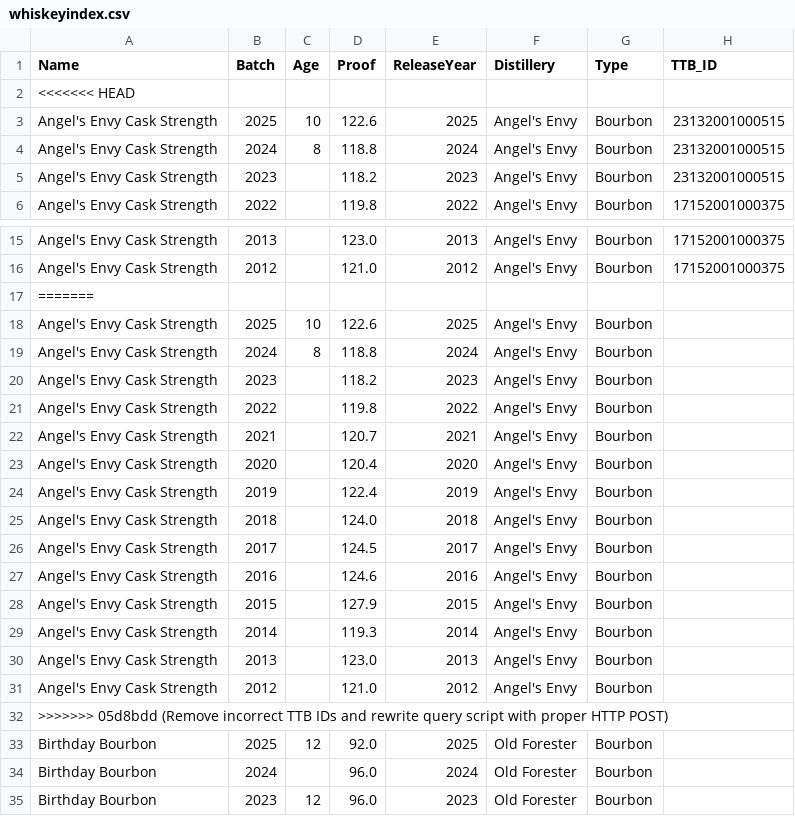
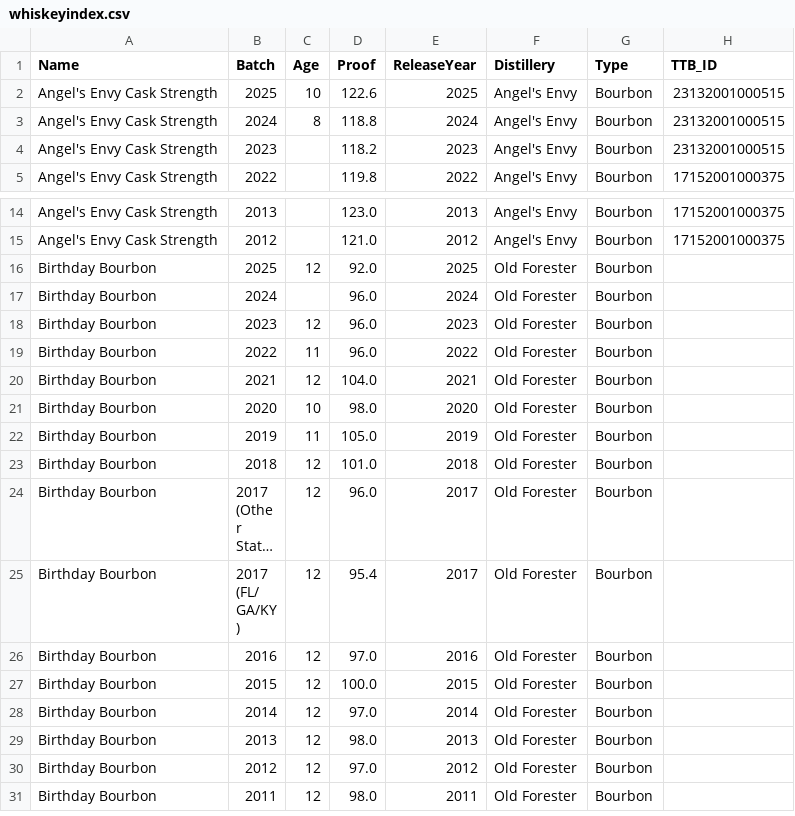
Before and after one commit to weshaggard/whiskeyproofs, a CSV file: _data/whiskeyindex.csv, drawn as a sheet; only a part is shown, gaps mark what is left out; the shorter side is filled out with more unchanged rows; long unchanged cells end in …; the diff names each change by its address in the sheet, - before the commit and + after, or states it on an @@ line.

Commit message:
Fix bad merge

```diff
--- a/_data/whiskeyindex.csv
+++ b/_data/whiskeyindex.csv
-row 2: <<<<<<< HEAD
-row 17: =======
-row 18: Angel's Envy Cask Strength | 2025 | 10 | 122.6 | 2025 | Angel's Envy | Bourbon
-row 19: Angel's Envy Cask Strength | 2024 | 8 | 118.8 | 2024 | Angel's Envy | Bourbon
-row 20: Angel's Envy Cask Strength | 2023 |  | 118.2 | 2023 | Angel's Envy | Bourbon
-row 21: Angel's Envy Cask Strength | 2022 |  | 119.8 | 2022 | Angel's Envy | Bourbon
-row 22: Angel's Envy Cask Strength | 2021 |  | 120.7 | 2021 | Angel's Envy | Bourbon
-row 23: Angel's Envy Cask Strength | 2020 |  | 120.4 | 2020 | Angel's Envy | Bourbon
-row 24: Angel's Envy Cask Strength | 2019 |  | 122.4 | 2019 | Angel's Envy | Bourbon
-row 25: Angel's Envy Cask Strength | 2018 |  | 124.0 | 2018 | Angel's Envy | Bourbon
-row 26: Angel's Envy Cask Strength | 2017 |  | 124.5 | 2017 | Angel's Envy | Bourbon
-row 27: Angel's Envy Cask Strength | 2016 |  | 124.6 | 2016 | Angel's Envy | Bourbon
-row 28: Angel's Envy Cask Strength | 2015 |  | 127.9 | 2015 | Angel's Envy | Bourbon
-row 29: Angel's Envy Cask Strength | 2014 |  | 119.3 | 2014 | Angel's Envy | Bourbon
-row 30: Angel's Envy Cask Strength | 2013 |  | 123.0 | 2013 | Angel's Envy | Bourbon
-row 31: Angel's Envy Cask Strength | 2012 |  | 121.0 | 2012 | Angel's Envy | Bourbon
-row 32: >>>>>>> 05d8bdd (Remove incorrect TTB IDs and rewrite query script with proper HTTP POST)
```
